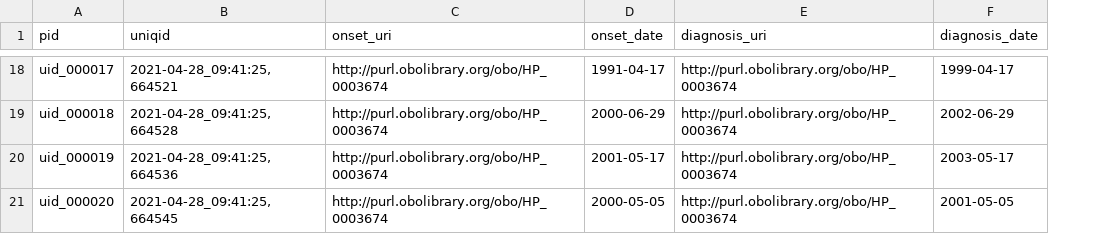
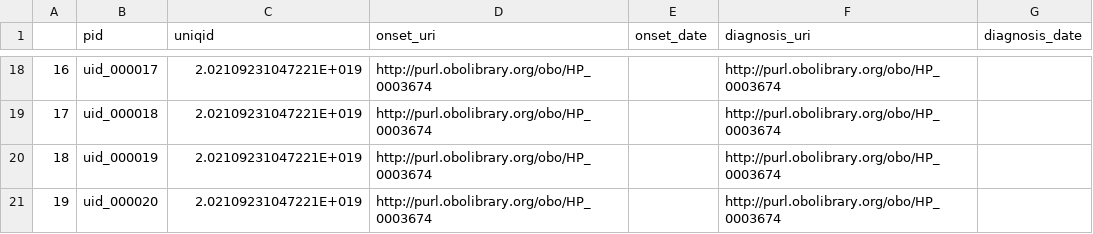
Before and after one commit to ejp-rd-vp/cde-in-box, a CSV file: cde-ready-to-go/data/disease_history.csv, drawn as a sheet; only a part is shown, gaps mark what is left out; addresses are those after the commit; the diff covers the shown part only; the diff names each change by its address in the sheet, - before the commit and + after, or states it on an @@ line.

```diff
--- a/cde-ready-to-go/data/disease_history.csv
+++ b/cde-ready-to-go/data/disease_history.csv
+column A, rows 18-21: 16 | 17 | 18 | 19
-C18 (uniqid): 2021-04-28_09:41:25,664521
+C18 (uniqid): 2.02109231047221E+019
-E18 (onset_date): 1991-04-17
+E18 (onset_date): (empty)
-G18 (diagnosis_date): 1999-04-17
+G18 (diagnosis_date): (empty)
-C19 (uniqid): 2021-04-28_09:41:25,664528
+C19 (uniqid): 2.02109231047221E+019
-E19 (onset_date): 2000-06-29
+E19 (onset_date): (empty)
-G19 (diagnosis_date): 2002-06-29
+G19 (diagnosis_date): (empty)
-C20 (uniqid): 2021-04-28_09:41:25,664536
+C20 (uniqid): 2.02109231047221E+019
-E20 (onset_date): 2001-05-17
+E20 (onset_date): (empty)
-G20 (diagnosis_date): 2003-05-17
+G20 (diagnosis_date): (empty)
-C21 (uniqid): 2021-04-28_09:41:25,664545
+C21 (uniqid): 2.02109231047221E+019
-E21 (onset_date): 2000-05-05
+E21 (onset_date): (empty)
-G21 (diagnosis_date): 2001-05-05
+G21 (diagnosis_date): (empty)
```
Also changed, not shown: 39 edited cells elsewhere in this file, cde-ready-to-go/data/care_pathway.csv, cde-ready-to-go/data/diagnosis.csv, 11 other files.
